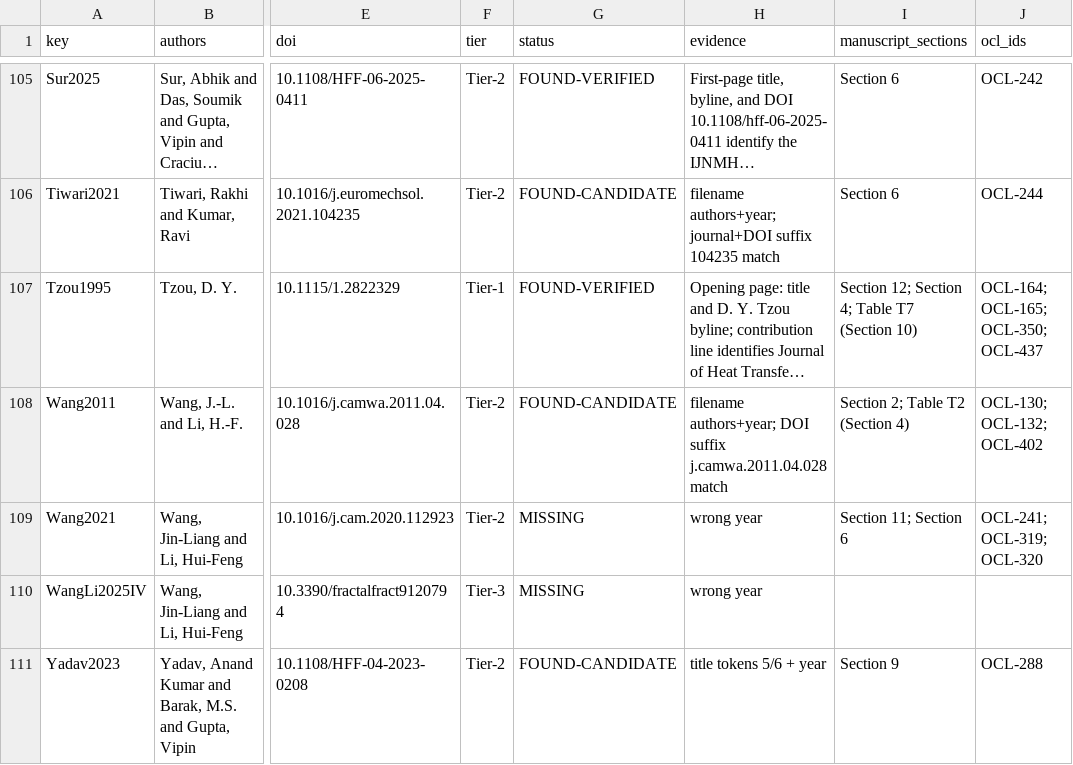
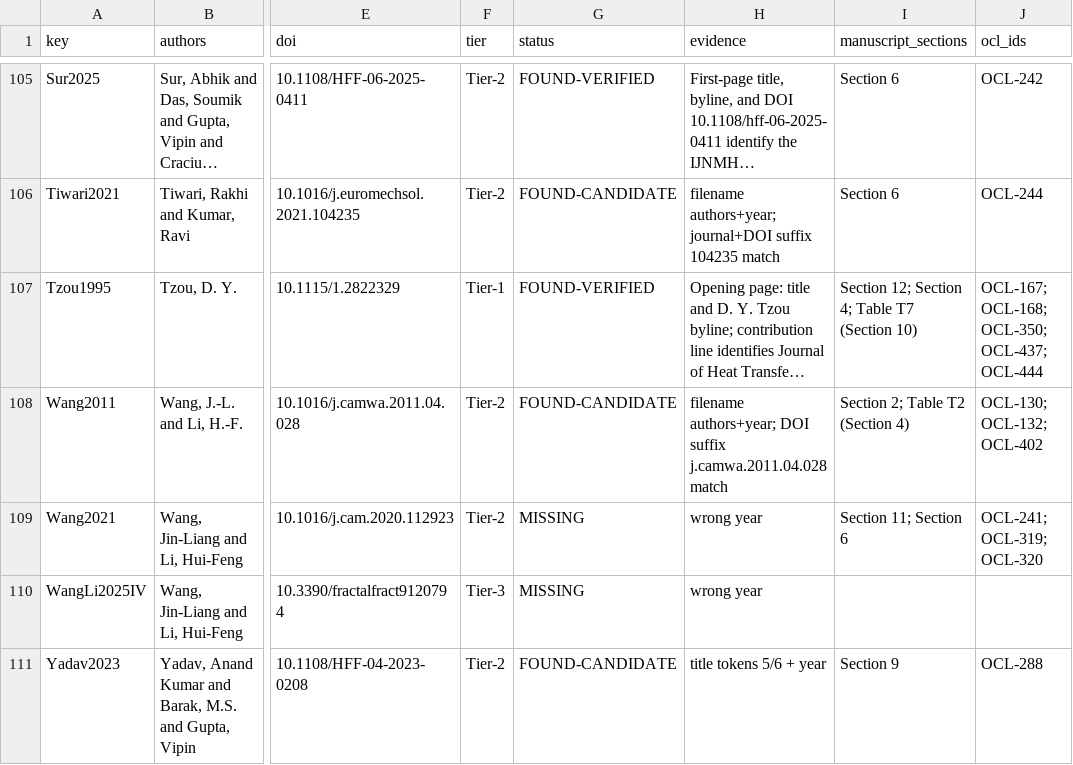
Before and after one commit to vipin-oss/le, a CSV file: phase5/reports/SOURCE_LEDGER.csv, drawn as a sheet; only a part is shown, gaps mark what is left out; long unchanged cells end in …; the diff names each change by its address in the sheet, - before the commit and + after, or states it on an @@ line.

Commit message:
Align Tzou source ledger claim mapping
Co-authored-by: arena-agent <297053741+arena-agent@users.noreply.github.com>

```diff
--- a/phase5/reports/SOURCE_LEDGER.csv
+++ b/phase5/reports/SOURCE_LEDGER.csv
-J107 (ocl_ids): OCL-164; OCL-165; OCL-350; OCL-437
+J107 (ocl_ids): OCL-167; OCL-168; OCL-350; OCL-437; OCL-444
```
